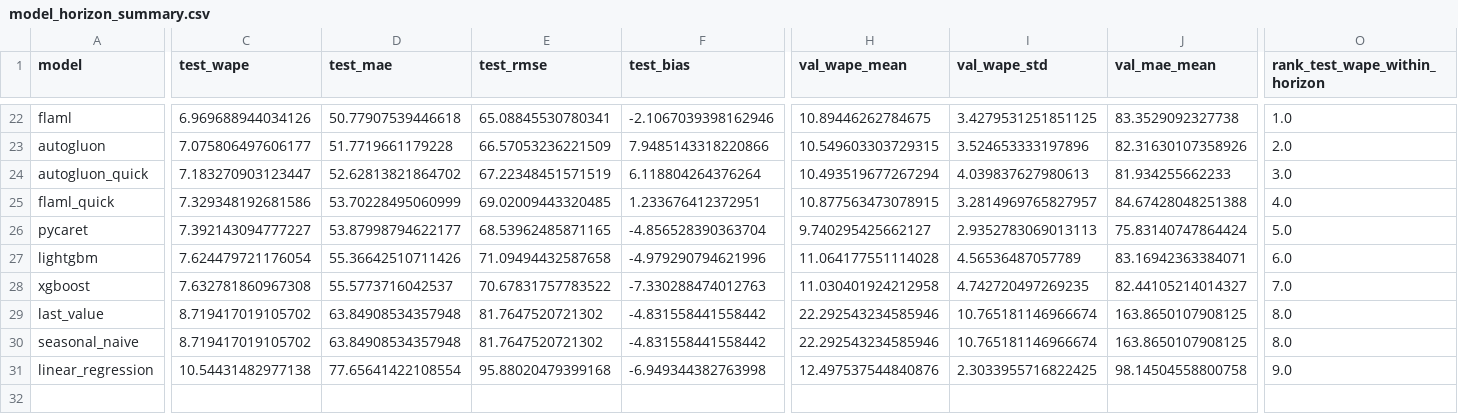
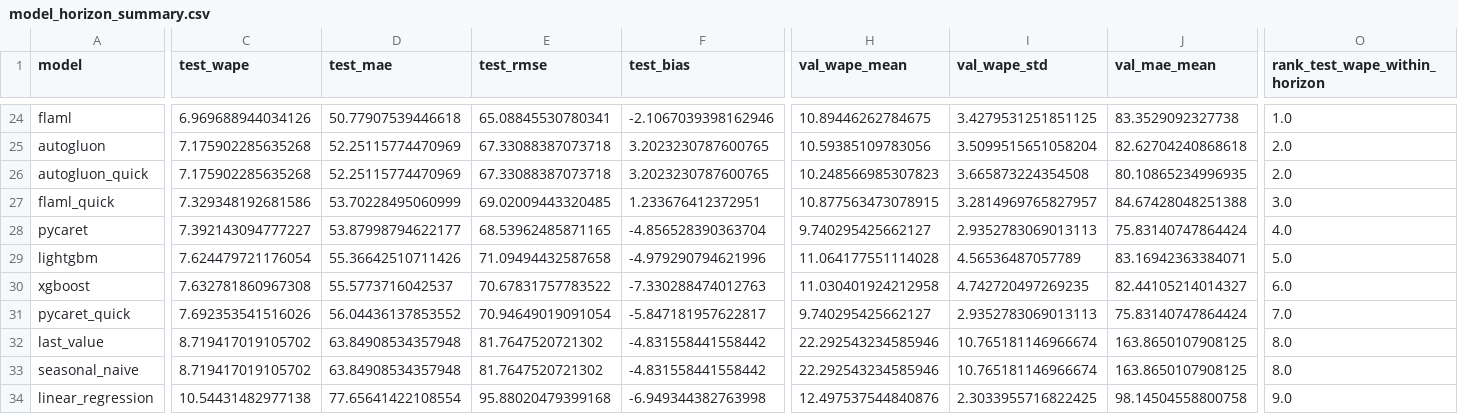
Before and after one commit to Carmello03/staffing-demand-forecast, a CSV file: evaluation/experiments/model_selection/results/model_horizon_summary.csv, drawn as a sheet; only a part is shown, gaps mark what is left out; removed rows and columns are numbered as before the commit, all else as after; rows hold the shown columns only; the diff covers the shown part only; the diff names each change by its address in the sheet, - before the commit and + after, or states it on an @@ line.

```diff
--- a/evaluation/experiments/model_selection/results/model_horizon_summary.csv
+++ b/evaluation/experiments/model_selection/results/model_horizon_summary.csv
-C25 (test_wape): 7.075806497606177
+C25 (test_wape): 7.175902285635268
-D25 (test_mae): 51.7719661179228
+D25 (test_mae): 52.25115774470969
-E25 (test_rmse): 66.57053236221509
+E25 (test_rmse): 67.33088387073718
-F25 (test_bias): 7.9485143318220866
+F25 (test_bias): 3.2023230787600765
-H25 (val_wape_mean): 10.549603303729315
+H25 (val_wape_mean): 10.59385109783056
-I25 (val_wape_std): 3.524653333197896
+I25 (val_wape_std): 3.5099515651058204
-J25 (val_mae_mean): 82.31630107358926
+J25 (val_mae_mean): 82.62704240868618
-row 24: autogluon_quick | 7.183270903123447 | 52.62813821864702 | 67.22348451571519 | 6.118804264376264 | 10.493519677267294 | 4.039837627980613 | 81.934255662233 | 3.0
+row 26: autogluon_quick | 7.175902285635268 | 52.25115774470969 | 67.33088387073718 | 3.2023230787600765 | 10.248566985307823 | 3.665873224354508 | 80.10865234996935 | 2.0
-O27 (rank_test_wape_within_horizon): 4.0
+O27 (rank_test_wape_within_horizon): 3.0
-O28 (rank_test_wape_within_horizon): 5.0
+O28 (rank_test_wape_within_horizon): 4.0
-O29 (rank_test_wape_within_horizon): 6.0
+O29 (rank_test_wape_within_horizon): 5.0
-O30 (rank_test_wape_within_horizon): 7.0
+O30 (rank_test_wape_within_horizon): 6.0
+row 31: pycaret_quick | 7.692353541516026 | 56.04436137853552 | 70.94649019091054 | -5.847181957622817 | 9.740295425662127 | 2.9352783069013113 | 75.83140747864424 | 7.0
```
Also changed, not shown: 4 added rows, 2 removed rows and 29 edited cells elsewhere in this file, evaluation/experiments/model_selection/results/autogluon_metrics.csv, evaluation/experiments/model_selection/results/autogluon_metrics_quick.csv, 41 other files.
